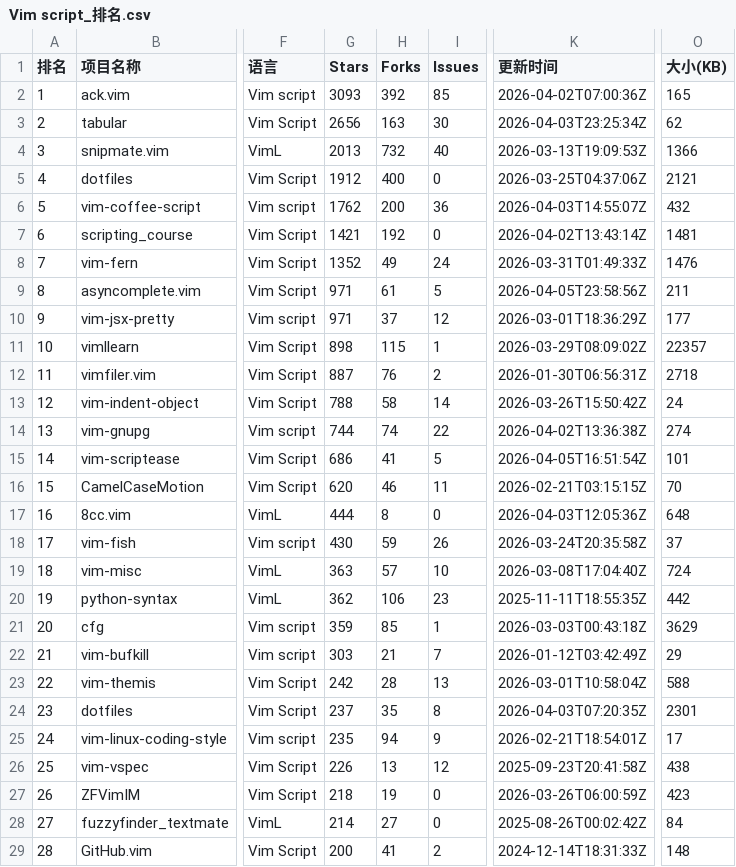
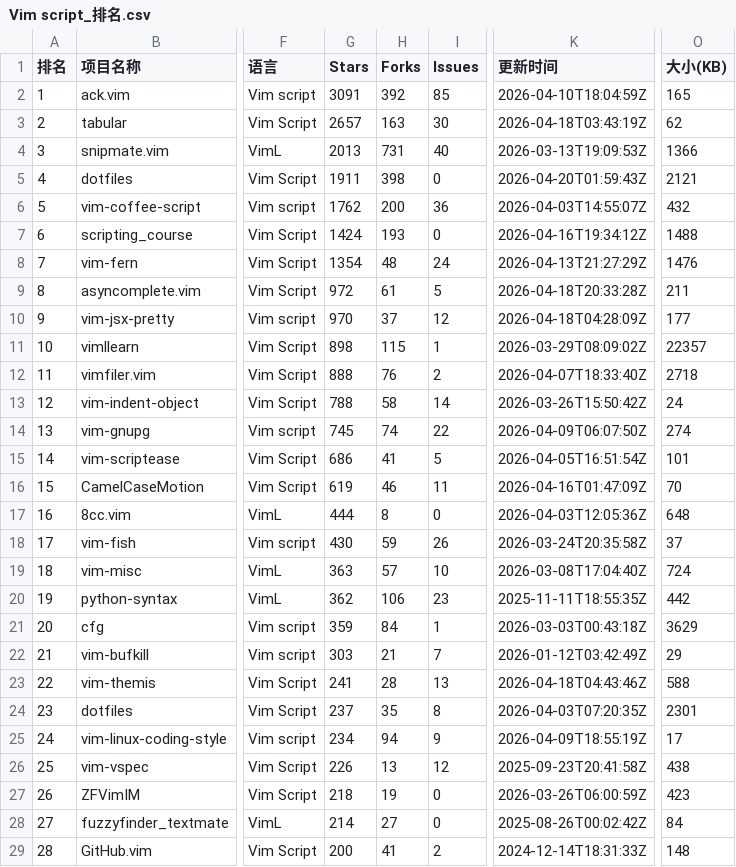
Before and after one commit to aimkick/githubrank, a CSV file: data/Vim script_排名.csv, drawn as a sheet; only a part is shown, gaps mark what is left out; the diff covers the shown part only; the diff names each change by its address in the sheet, - before the commit and + after, or states it on an @@ line.

```diff
--- a/data/Vim script_排名.csv
+++ b/data/Vim script_排名.csv
-G2 (Stars): 3093
+G2 (Stars): 3091
-K2 (更新时间): 2026-04-02T07:00:36Z
+K2 (更新时间): 2026-04-10T18:04:59Z
-G3 (Stars): 2656
+G3 (Stars): 2657
-K3 (更新时间): 2026-04-03T23:25:34Z
+K3 (更新时间): 2026-04-18T03:43:19Z
-H4 (Forks): 732
+H4 (Forks): 731
-G5 (Stars): 1912
+G5 (Stars): 1911
-H5 (Forks): 400
+H5 (Forks): 398
-K5 (更新时间): 2026-03-25T04:37:06Z
+K5 (更新时间): 2026-04-20T01:59:43Z
-G7 (Stars): 1421
+G7 (Stars): 1424
-H7 (Forks): 192
+H7 (Forks): 193
-K7 (更新时间): 2026-04-02T13:43:14Z
+K7 (更新时间): 2026-04-16T19:34:12Z
-O7 (大小(KB)): 1481
+O7 (大小(KB)): 1488
-G8 (Stars): 1352
+G8 (Stars): 1354
-H8 (Forks): 49
+H8 (Forks): 48
-K8 (更新时间): 2026-03-31T01:49:33Z
+K8 (更新时间): 2026-04-13T21:27:29Z
-G9 (Stars): 971
+G9 (Stars): 972
-K9 (更新时间): 2026-04-05T23:58:56Z
+K9 (更新时间): 2026-04-18T20:33:28Z
-G10 (Stars): 971
+G10 (Stars): 970
-K10 (更新时间): 2026-03-01T18:36:29Z
+K10 (更新时间): 2026-04-18T04:28:09Z
-G12 (Stars): 887
+G12 (Stars): 888
-K12 (更新时间): 2026-01-30T06:56:31Z
+K12 (更新时间): 2026-04-07T18:33:40Z
-G14 (Stars): 744
+G14 (Stars): 745
-K14 (更新时间): 2026-04-02T13:36:38Z
+K14 (更新时间): 2026-04-09T06:07:50Z
-G16 (Stars): 620
+G16 (Stars): 619
-K16 (更新时间): 2026-02-21T03:15:15Z
+K16 (更新时间): 2026-04-16T01:47:09Z
-H21 (Forks): 85
+H21 (Forks): 84
-G23 (Stars): 242
+G23 (Stars): 241
-K23 (更新时间): 2026-03-01T10:58:04Z
+K23 (更新时间): 2026-04-18T04:43:46Z
-G25 (Stars): 235
+G25 (Stars): 234
-K25 (更新时间): 2026-02-21T18:54:01Z
+K25 (更新时间): 2026-04-09T18:55:19Z
```
Also changed, not shown: 51 edited cells elsewhere in this file, data/TeX_排名.csv, data/总体-Forks_排名.csv, 5 other files.
